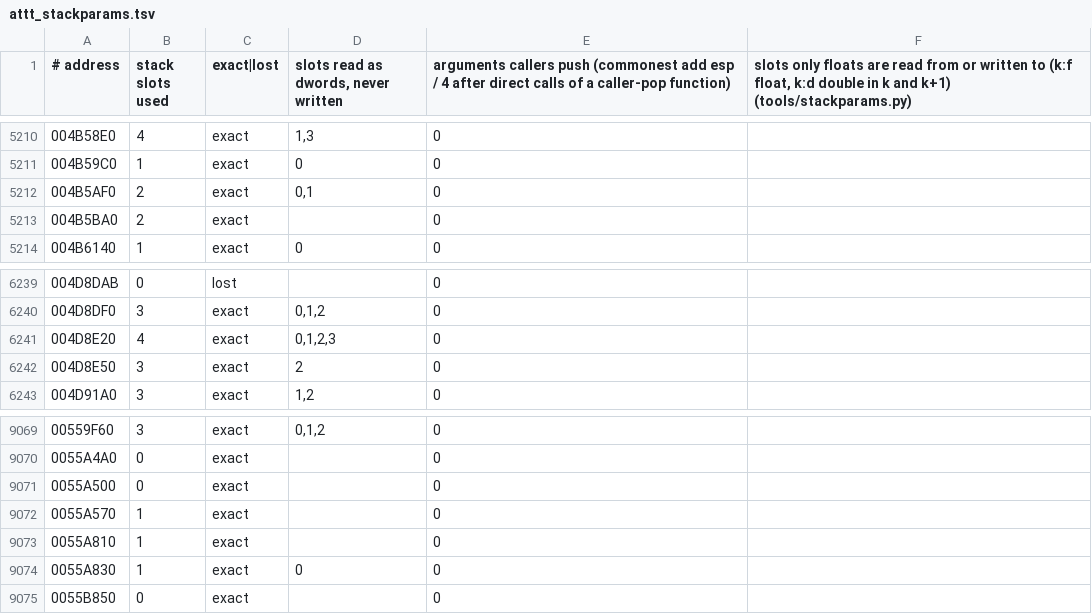
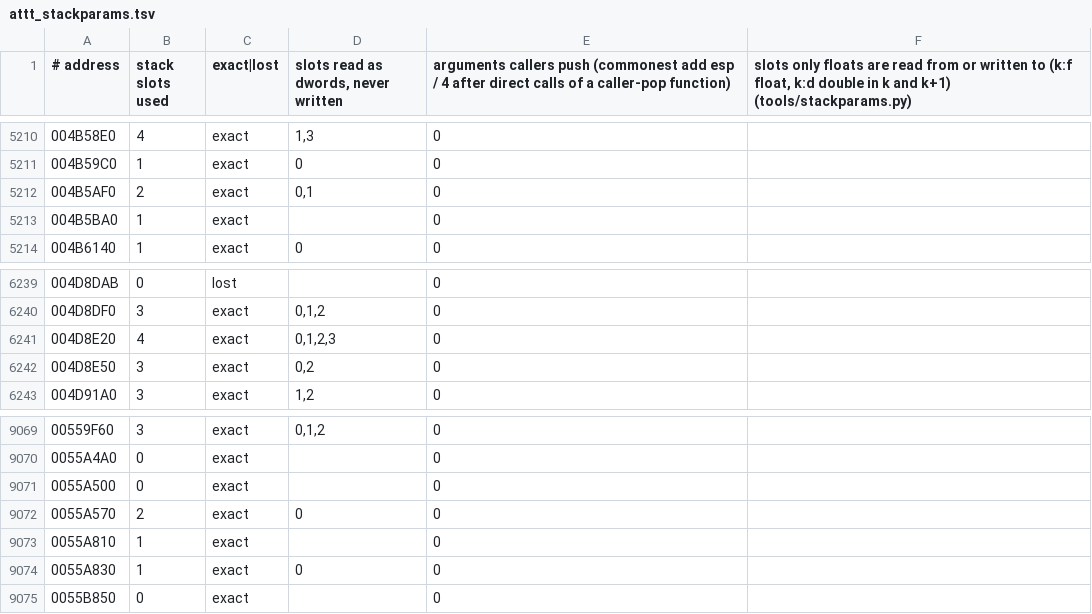
Before and after one commit to Leftaseer/AttT-Fix, a TSV file: decomp/symbols/attt_stackparams.tsv, drawn as a sheet; only a part is shown, gaps mark what is left out.

```diff
--- a/decomp/symbols/attt_stackparams.tsv
+++ b/decomp/symbols/attt_stackparams.tsv
@@ -5212,3 +5212,3 @@
 004B5AF0	2	exact	0,1	0	
-004B5BA0	2	exact		0	
+004B5BA0	1	exact		0	
 004B6140	1	exact	0	0	
@@ -6241,3 +6241,3 @@
 004D8E20	4	exact	0,1,2,3	0	
-004D8E50	3	exact	2	0	
+004D8E50	3	exact	0,2	0	
 004D91A0	3	exact	1,2	0	
@@ -9071,3 +9071,3 @@
 0055A500	0	exact		0	
-0055A570	1	exact		0	
+0055A570	2	exact	0	0	
 0055A810	1	exact		0	
```
